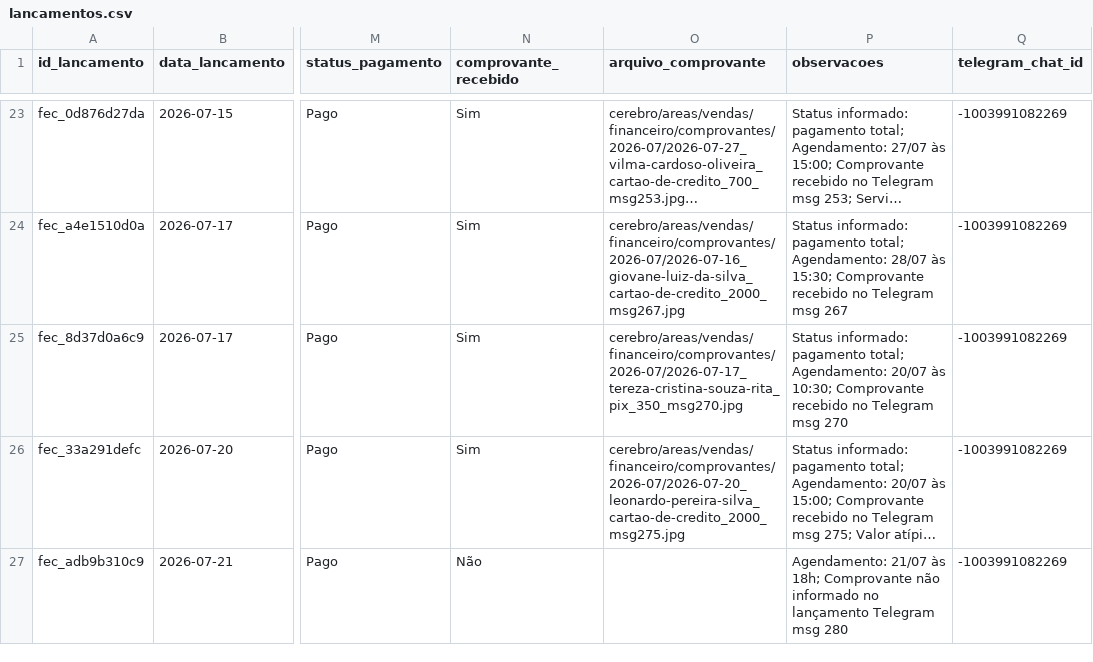
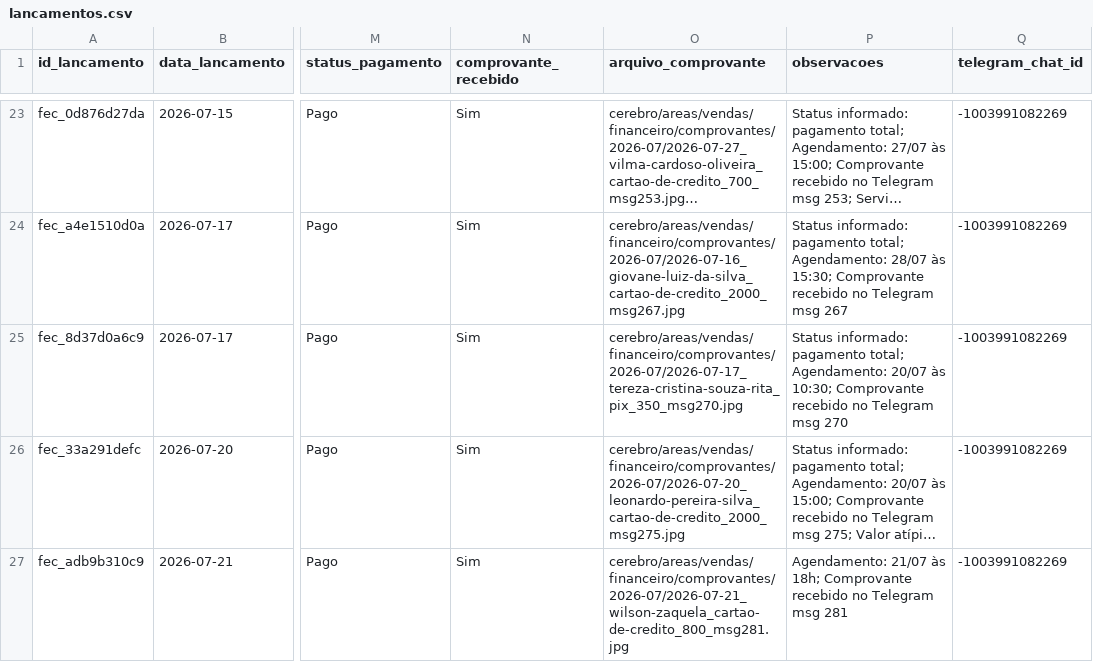
Before and after one commit to reginaldokawamoto-commits/imersao-openclaw-negocios, a CSV file: cerebro/areas/vendas/financeiro/lancamentos.csv, drawn as a sheet; only a part is shown, gaps mark what is left out; long unchanged cells end in …; the diff names each change by its address in the sheet, - before the commit and + after, or states it on an @@ line.

Commit message:
Anexa comprovante Wilson Zaquela

```diff
--- a/cerebro/areas/vendas/financeiro/lancamentos.csv
+++ b/cerebro/areas/vendas/financeiro/lancamentos.csv
-N27 (comprovante_recebido): Não
+N27 (comprovante_recebido): Sim
-O27 (arquivo_comprovante): (empty)
+O27 (arquivo_comprovante): cerebro/areas/vendas/financeiro/comprovantes/2026-07/2026-07-21_wilson-zaquela_cartao-de-credito_800_msg281.jpg
-P27 (observacoes): …18h; Comprovante não informado no lançamento Telegram msg 280
+P27 (observacoes): …18h; Comprovante recebido no Telegram msg 281
```
Also changed, not shown: 1 other file.
